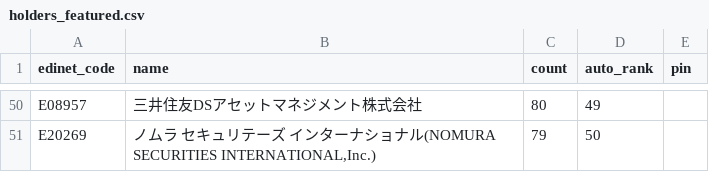
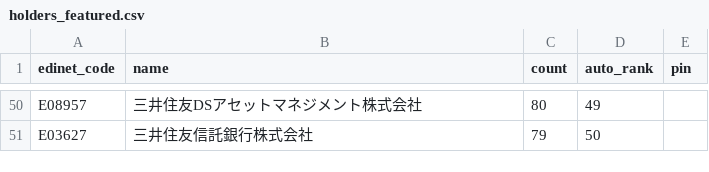
Before and after one commit to oo12takemaru-create/stock-trading-, a CSV file: data/holders_featured.csv, drawn as a sheet; only a part is shown, gaps mark what is left out; the diff covers the shown part only; the diff names each change by its address in the sheet, - before the commit and + after, or states it on an @@ line.

```diff
--- a/data/holders_featured.csv
+++ b/data/holders_featured.csv
-A51 (edinet_code): E20269
+A51 (edinet_code): E03627
-B51 (name): ノムラ セキュリテーズ インターナショナル(NOMURA SECURITIES INTERNATIONAL,Inc.)
+B51 (name): 三井住友信託銀行株式会社
```
Also changed, not shown: 9 added rows, 9 removed rows and 43 edited cells elsewhere in this file, 2 other files.
